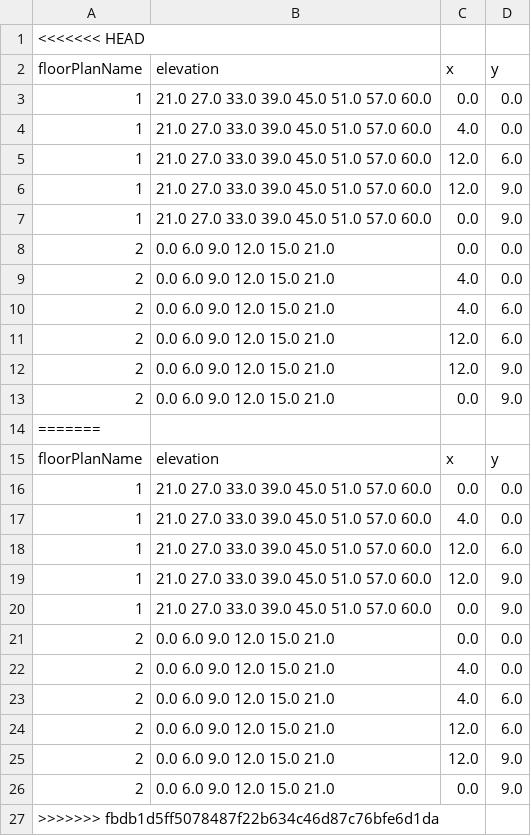
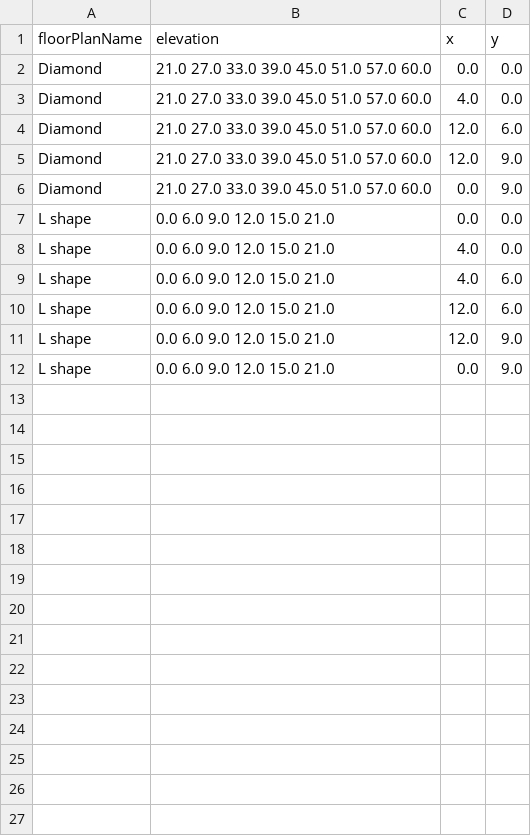
Before and after one commit to UofT-Seismic-Design-Team/Autobuilder-3.0, a CSV file: Test Files/autobuilder - v3/floorPlan.csv, drawn as a sheet.

```diff
--- a/Test Files/autobuilder - v3/floorPlan.csv
+++ b/Test Files/autobuilder - v3/floorPlan.csv
@@ -1,27 +1,12 @@
-<<<<<<< HEAD
 floorPlanName,elevation,x,y
-1,21.0 27.0 33.0 39.0 45.0 51.0 57.0 60.0,0.0,0.0
-1,21.0 27.0 33.0 39.0 45.0 51.0 57.0 60.0,4.0,0.0
-1,21.0 27.0 33.0 39.0 45.0 51.0 57.0 60.0,12.0,6.0
-1,21.0 27.0 33.0 39.0 45.0 51.0 57.0 60.0,12.0,9.0
-1,21.0 27.0 33.0 39.0 45.0 51.0 57.0 60.0,0.0,9.0
-2,0.0 6.0 9.0 12.0 15.0 21.0,0.0,0.0
-2,0.0 6.0 9.0 12.0 15.0 21.0,4.0,0.0
-2,0.0 6.0 9.0 12.0 15.0 21.0,4.0,6.0
-2,0.0 6.0 9.0 12.0 15.0 21.0,12.0,6.0
-2,0.0 6.0 9.0 12.0 15.0 21.0,12.0,9.0
-2,0.0 6.0 9.0 12.0 15.0 21.0,0.0,9.0
-=======
-floorPlanName,elevation,x,y
-1,21.0 27.0 33.0 39.0 45.0 51.0 57.0 60.0,0.0,0.0
-1,21.0 27.0 33.0 39.0 45.0 51.0 57.0 60.0,4.0,0.0
-1,21.0 27.0 33.0 39.0 45.0 51.0 57.0 60.0,12.0,6.0
-1,21.0 27.0 33.0 39.0 45.0 51.0 57.0 60.0,12.0,9.0
-1,21.0 27.0 33.0 39.0 45.0 51.0 57.0 60.0,0.0,9.0
-2,0.0 6.0 9.0 12.0 15.0 21.0,0.0,0.0
-2,0.0 6.0 9.0 12.0 15.0 21.0,4.0,0.0
-2,0.0 6.0 9.0 12.0 15.0 21.0,4.0,6.0
-2,0.0 6.0 9.0 12.0 15.0 21.0,12.0,6.0
-2,0.0 6.0 9.0 12.0 15.0 21.0,12.0,9.0
-2,0.0 6.0 9.0 12.0 15.0 21.0,0.0,9.0
->>>>>>> fbdb1d5ff5078487f22b634c46d87c76bfe6d1da
+Diamond,21.0 27.0 33.0 39.0 45.0 51.0 57.0 60.0,0.0,0.0
+Diamond,21.0 27.0 33.0 39.0 45.0 51.0 57.0 60.0,4.0,0.0
+Diamond,21.0 27.0 33.0 39.0 45.0 51.0 57.0 60.0,12.0,6.0
+Diamond,21.0 27.0 33.0 39.0 45.0 51.0 57.0 60.0,12.0,9.0
+Diamond,21.0 27.0 33.0 39.0 45.0 51.0 57.0 60.0,0.0,9.0
+L shape,0.0 6.0 9.0 12.0 15.0 21.0,0.0,0.0
+L shape,0.0 6.0 9.0 12.0 15.0 21.0,4.0,0.0
+L shape,0.0 6.0 9.0 12.0 15.0 21.0,4.0,6.0
+L shape,0.0 6.0 9.0 12.0 15.0 21.0,12.0,6.0
+L shape,0.0 6.0 9.0 12.0 15.0 21.0,12.0,9.0
+L shape,0.0 6.0 9.0 12.0 15.0 21.0,0.0,9.0
```
Also changed, not shown: Test Files/autobuilder - v2/bracing.csv, Test Files/autobuilder - v2/floorPlan.csv, 27 other files.
